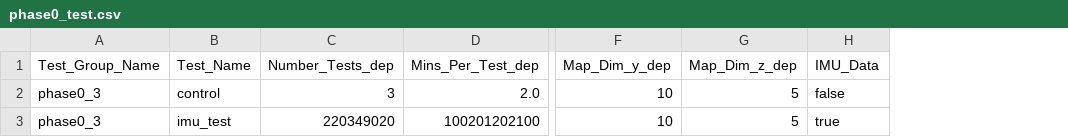
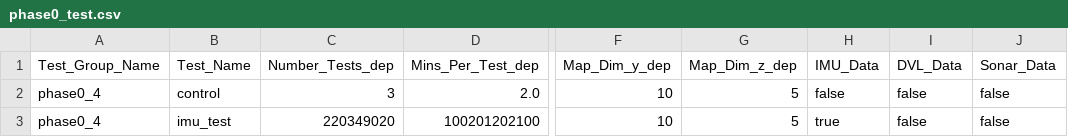
Before and after one commit to COHRINT/et-ddf, a CSV file: scripts/phase0_test.csv, drawn as a sheet; only a part is shown, gaps mark what is left out; the diff names each change by its address in the sheet, - before the commit and + after, or states it on an @@ line.

```diff
--- a/scripts/phase0_test.csv
+++ b/scripts/phase0_test.csv
+column I (DVL_Data), rows 2-3: false | false
+column J (Sonar_Data), rows 2-3: false | false
-A2:A3 (Test_Group_Name): phase0_3
+A2:A3 (Test_Group_Name): phase0_4
```
Also changed, not shown: 8 other files.
